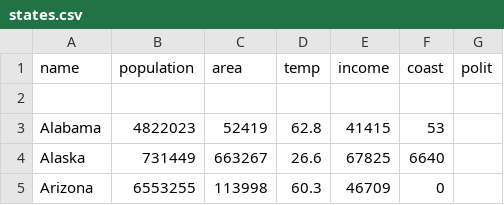
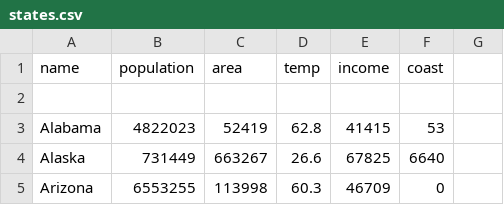
Before and after one commit to japes12345/final, a CSV file: states.csv, drawn as a sheet; only a part is shown; the diff names each change by its address in the sheet, - before the commit and + after, or states it on an @@ line.

Commit message:
Update states.csv

```diff
--- a/states.csv
+++ b/states.csv
-G1: polit
+G1: (empty)
```
